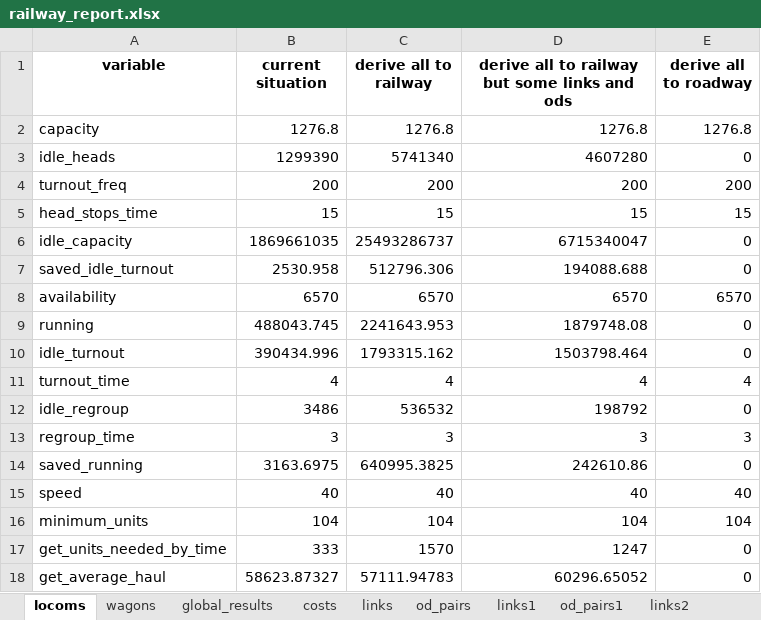
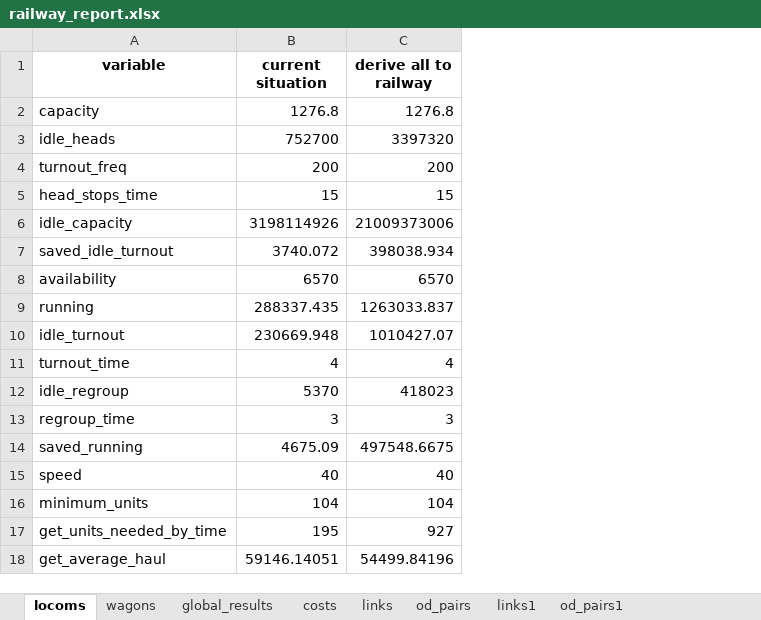
Before and after one commit to abenassi/freight-transport-network, an Excel workbook: reports/railway_report.xlsx, sheet locoms, drawn as a sheet; values as stored, in another font and other column widths than the file's, no borders; the diff names each change by its address in the sheet, - before the commit and + after, or states it on an @@ line.

```diff
--- a/reports/railway_report.xlsx (sheet locoms)
+++ b/reports/railway_report.xlsx (sheet locoms)
-sheet tab: links2
-column D, rows 1-18: derive all to railway but some links and ods | 1276.8 | 4607280 | 200 | 15 | 6715340047 | 194088.688 | 6570 | 1879748.08 | 1503798.464 | 4 | 198792 | 3 | 242610.86 | 40 | 104 | 1247 | 60296.65052
-column E (derive all to roadway), rows 2-18: 1276.8 | 0 | 200 | 15 | 0 | 0 | 6570 | 0 | 0 | 4 | 0 | 3 | 0 | 40 | 104 | 0 | 0
-B3 (current situation): 1299390
+B3 (current situation): 752700
-C3 (derive all to railway): 5741340
+C3 (derive all to railway): 3397320
-B6 (current situation): 1869661035
+B6 (current situation): 3198114926
-C6 (derive all to railway): 25493286737
+C6 (derive all to railway): 21009373006
-B7 (current situation): 2530.958
+B7 (current situation): 3740.072
-C7 (derive all to railway): 512796.306
+C7 (derive all to railway): 398038.934
-B9 (current situation): 488043.745
+B9 (current situation): 288337.435
-C9 (derive all to railway): 2241643.953
+C9 (derive all to railway): 1263033.837
-B10 (current situation): 390434.996
+B10 (current situation): 230669.948
-C10 (derive all to railway): 1793315.162
+C10 (derive all to railway): 1010427.07
-B12 (current situation): 3486
+B12 (current situation): 5370
-C12 (derive all to railway): 536532
+C12 (derive all to railway): 418023
-B14 (current situation): 3163.6975
+B14 (current situation): 4675.09
-C14 (derive all to railway): 640995.3825
+C14 (derive all to railway): 497548.6675
-B17 (current situation): 333
+B17 (current situation): 195
-C17 (derive all to railway): 1570
+C17 (derive all to railway): 927
-B18 (current situation): 58623.87327
+B18 (current situation): 59146.14051
-C18 (derive all to railway): 57111.94783
+C18 (derive all to railway): 54499.84196
```
Also changed, not shown: sheet od_pairs1, sheet links1, sheet links, sheet od_pairs, sheet costs, sheet wagons, 1 more sheet, other sheet tabs, reports/freight_network_report.xlsx, test_data/railway_parameters.xlsx, 9 other files.
